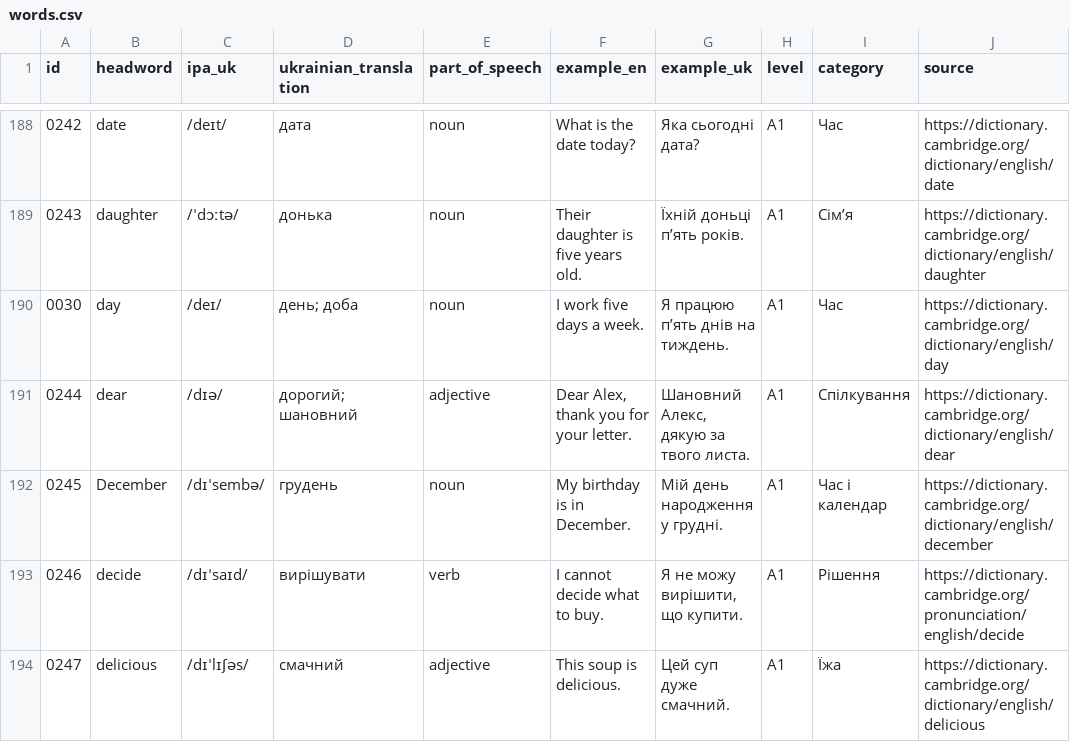
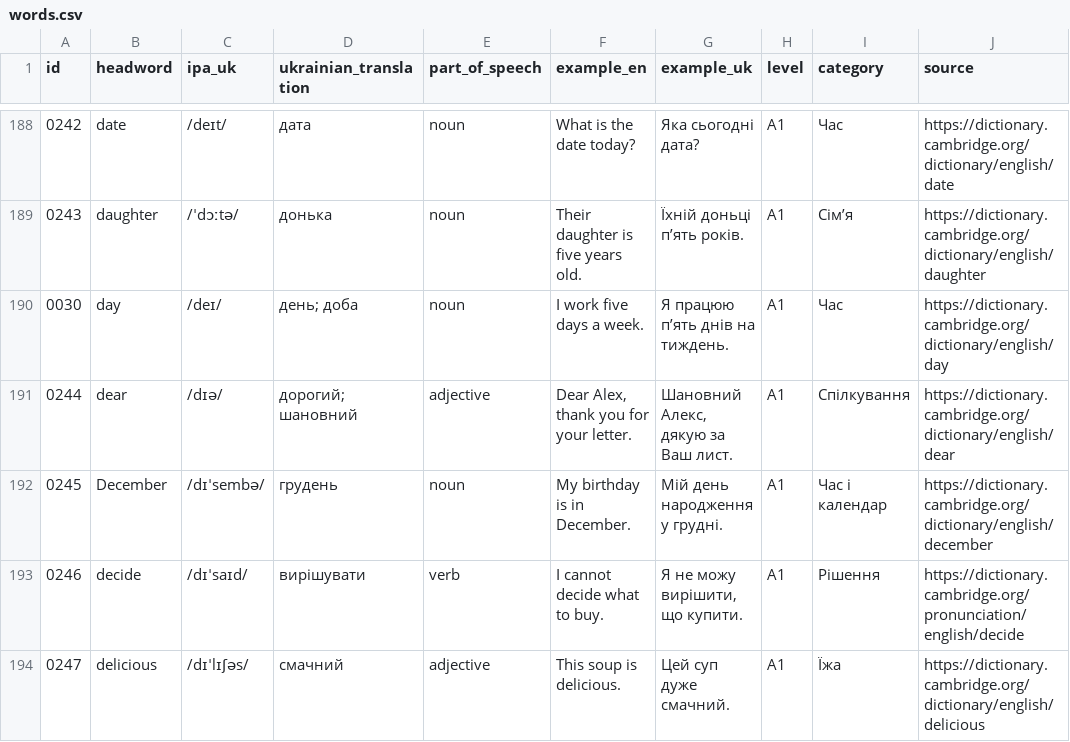
Before and after one commit to kiinoshkaaa/english-ukrainian-dictionary, a CSV file: data/a1/words.csv, drawn as a sheet; only a part is shown, gaps mark what is left out; the diff covers the shown part only; the diff names each change by its address in the sheet, - before the commit and + after, or states it on an @@ line.

Commit message:
Align dear translation and drink part of speech with examples

```diff
--- a/data/a1/words.csv
+++ b/data/a1/words.csv
-G191 (example_uk): Шановний Алекс, дякую за твого листа.
+G191 (example_uk): Шановний Алекс, дякую за Ваш лист.
```
Also changed, not shown: 3 edited cells elsewhere in this file.
